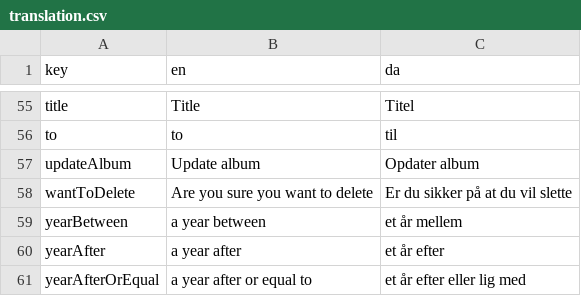
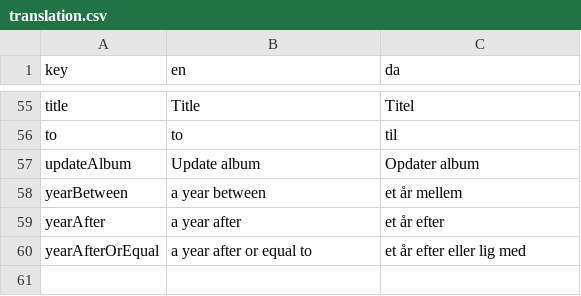
Before and after one commit to jardenna/Records, a CSV file: src/locales/translation.csv, drawn as a sheet; only a part is shown, gaps mark what is left out; the diff names each change by its address in the sheet, - before the commit and + after, or states it on an @@ line.

Commit message:
delete name prop

```diff
--- a/src/locales/translation.csv
+++ b/src/locales/translation.csv
-row 58: wantToDelete | Are you sure you want to delete | Er du sikker på at du vil slette
```
Also changed, not shown: 4 other files.
